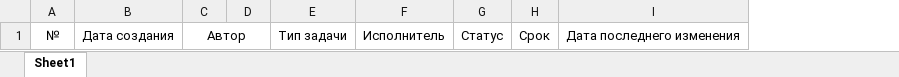
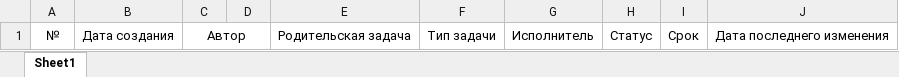
Before and after one commit to mloner/legal_intranet, an Excel workbook: src/Utg.LegalService.BL/Services/ReportTemplates/TaskReportTemplate.xlsx, sheet Sheet1, drawn as a sheet; values as stored, in another font and other column widths than the file's, no borders; the diff names each change by its address in the sheet, - before the commit and + after, or states it on an @@ line.

Commit message:
UTG-2213_show_parent_task_number

```diff
--- a/src/Utg.LegalService.BL/Services/ReportTemplates/TaskReportTemplate.xlsx (sheet Sheet1)
+++ b/src/Utg.LegalService.BL/Services/ReportTemplates/TaskReportTemplate.xlsx (sheet Sheet1)
+column E, row 1: Родительская задача
```
Also changed, not shown: 3 other files.
